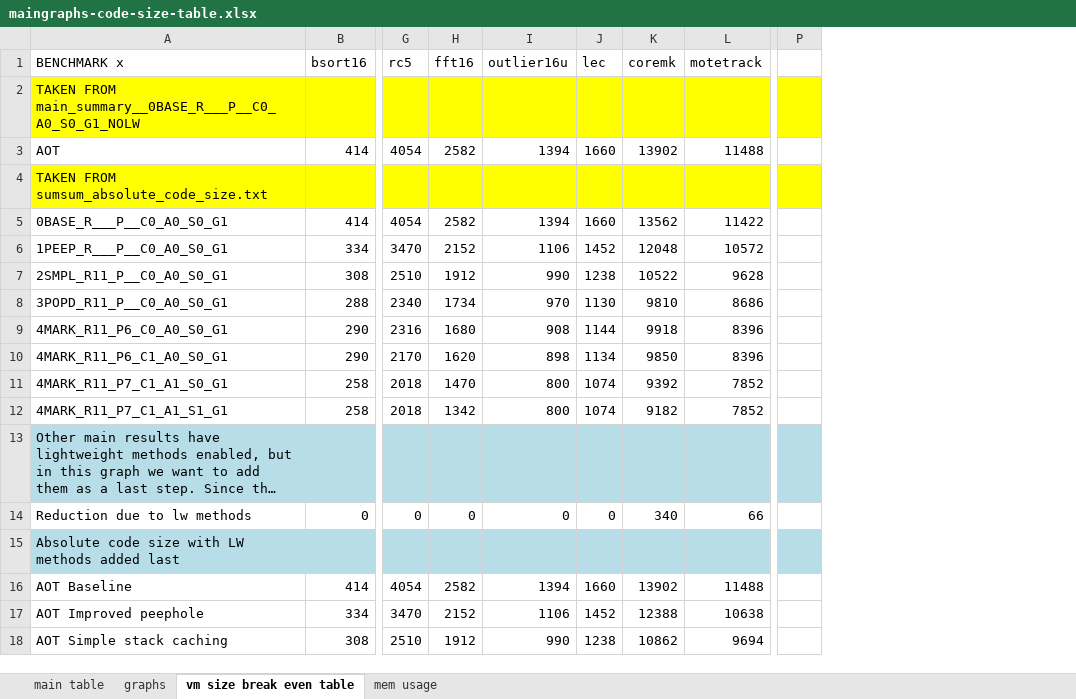
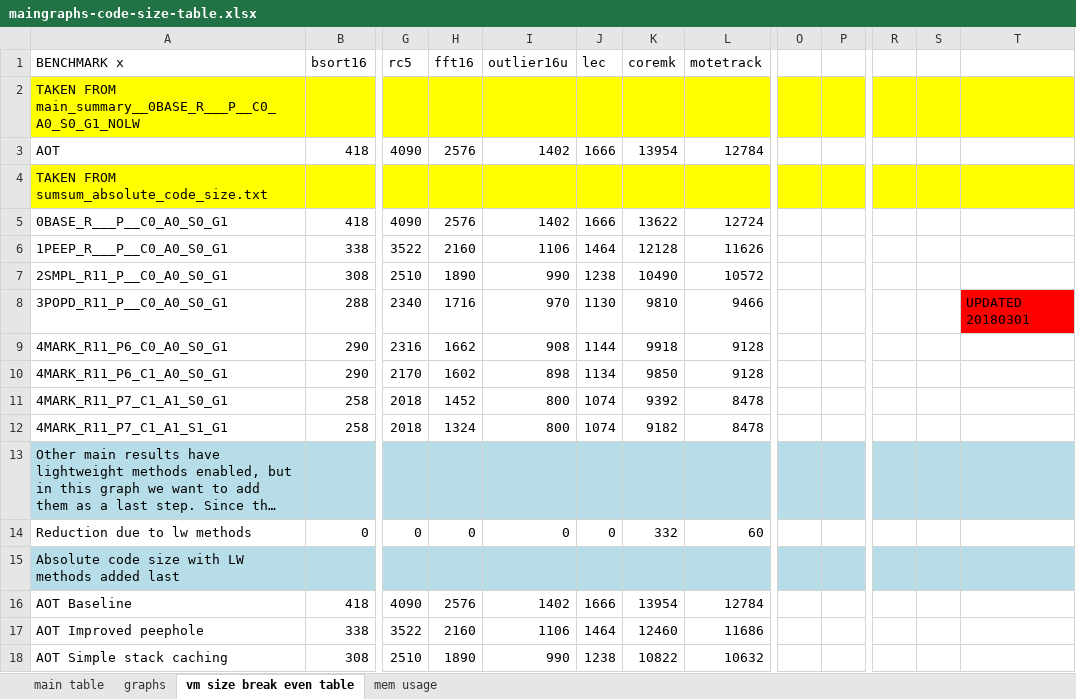
Before and after one commit to nielsreijers/phdthesis, an Excel workbook: data/maingraphs-code-size-table.xlsx, sheet vm size break even table, drawn as a sheet; only a part is shown, gaps mark what is left out; long unchanged cells end in …; values as stored, in another font and other column widths than the file's, no borders; removed rows and columns are numbered as before the commit, all else as after; rows hold the shown columns only; the diff covers the shown part only; the diff names each change by its address in the sheet, - before the commit and + after, or states it on an @@ line.

```diff
--- a/data/maingraphs-code-size-table.xlsx (sheet vm size break even table)
+++ b/data/maingraphs-code-size-table.xlsx (sheet vm size break even table)
+column O, empty
+column P, empty
-column P, empty
+column R, empty
+column S, empty
+column T, row 8: UPDATED 20180301
-row 3: AOT | 414 | 4054 | 2582 | 1394 | 1660 | 13902 | 11488
+row 3: AOT | 418 | 4090 | 2576 | 1402 | 1666 | 13954 | 12784
-row 5: 0BASE_R___P__C0_A0_S0_G1 | 414 | 4054 | 2582 | 1394 | 1660 | 13562 | 11422
-row 6: 1PEEP_R___P__C0_A0_S0_G1 | 334 | 3470 | 2152 | 1106 | 1452 | 12048 | 10572
+row 5: 0BASE_R___P__C0_A0_S0_G1 | 418 | 4090 | 2576 | 1402 | 1666 | 13622 | 12724
+row 6: 1PEEP_R___P__C0_A0_S0_G1 | 338 | 3522 | 2160 | 1106 | 1464 | 12128 | 11626
-H7 (fft16): 1912
+H7 (fft16): 1890
-K7 (coremk): 10522
+K7 (coremk): 10490
-L7 (motetrack): 9628
+L7 (motetrack): 10572
-H8 (fft16): 1734
+H8 (fft16): 1716
-L8 (motetrack): 8686
+L8 (motetrack): 9466
-H9 (fft16): 1680
+H9 (fft16): 1662
-L9:L10 (motetrack): 8396
+L9:L10 (motetrack): 9128
-H10 (fft16): 1620
+H10 (fft16): 1602
-H11 (fft16): 1470
+H11 (fft16): 1452
-L11:L12 (motetrack): 7852
+L11:L12 (motetrack): 8478
-H12 (fft16): 1342
+H12 (fft16): 1324
-K14 (coremk): 340
+K14 (coremk): 332
-L14 (motetrack): 66
+L14 (motetrack): 60
-row 16: AOT Baseline | 414 | 4054 | 2582 | 1394 | 1660 | 13902 | 11488
-row 17: AOT Improved peephole | 334 | 3470 | 2152 | 1106 | 1452 | 12388 | 10638
+row 16: AOT Baseline | 418 | 4090 | 2576 | 1402 | 1666 | 13954 | 12784
+row 17: AOT Improved peephole | 338 | 3522 | 2160 | 1106 | 1464 | 12460 | 11686
-H18 (fft16): 1912
+H18 (fft16): 1890
-K18 (coremk): 10862
+K18 (coremk): 10822
-L18 (motetrack): 9694
+L18 (motetrack): 10632
```
Also changed, not shown: 8 added rows, 8 removed rows and 61 edited cells elsewhere in this sheet, sheet graphs, sheet main table, data/8_16_32_bit.xlsx, data/coremark-optimisations.xlsx, 17 other files.
